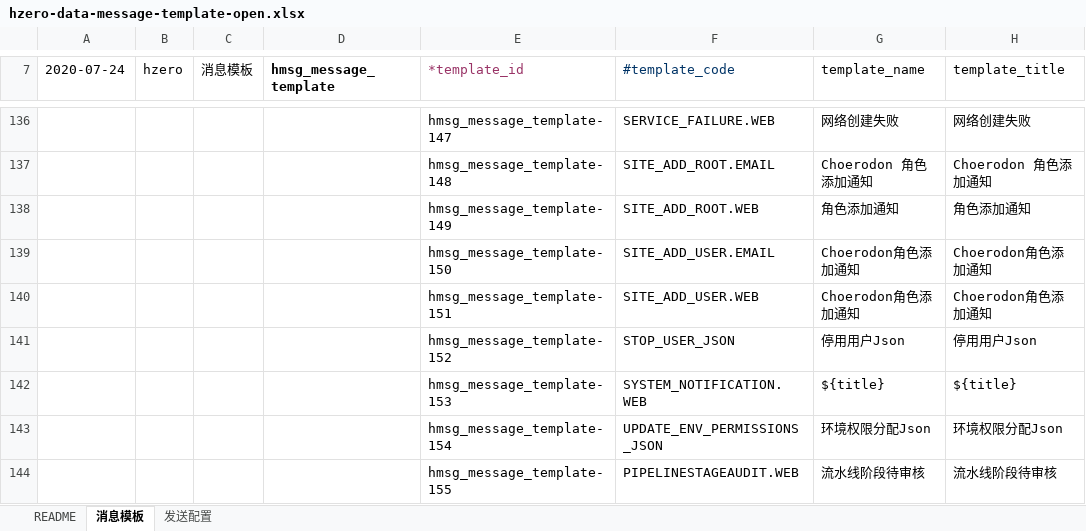
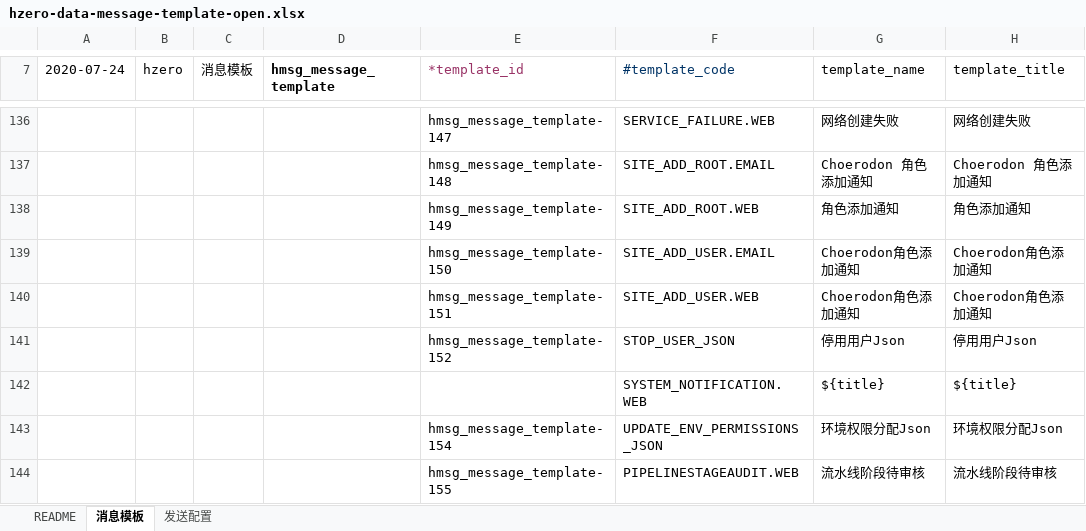
Before and after one commit to open-hand/choerodon-message, an Excel workbook: src/main/resources/script/db/init-data/hzero_message/hzero_message/hzero-data-message-template-open.xlsx, sheet 消息模板, drawn as a sheet; only a part is shown, gaps mark what is left out; values as stored, in another font and other column widths than the file's, no borders; the diff covers the shown part only; the diff names each change by its address in the sheet, - before the commit and + after, or states it on an @@ line.

```diff
--- a/src/main/resources/script/db/init-data/hzero_message/hzero_message/hzero-data-message-template-open.xlsx (sheet 消息模板)
+++ b/src/main/resources/script/db/init-data/hzero_message/hzero_message/hzero-data-message-template-open.xlsx (sheet 消息模板)
-E142 (*template_id): hmsg_message_template-153
+E142 (*template_id): (empty)
```
Also changed, not shown: 66 added rows and 2 edited cells elsewhere in this sheet, sheet 发送配置.
